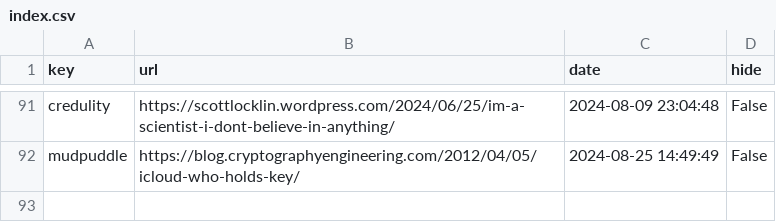
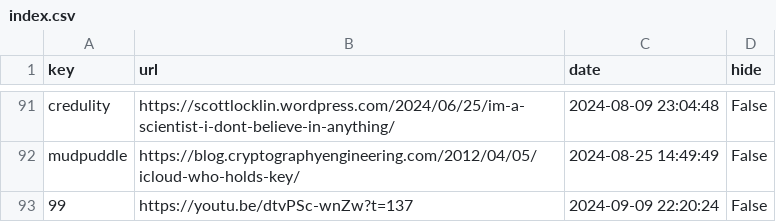
Before and after one commit to Mehvix/cc, a CSV file: index.csv, drawn as a sheet; only a part is shown, gaps mark what is left out; the diff names each change by its address in the sheet, - before the commit and + after, or states it on an @@ line.

Commit message:
Set key "99" ⇒ "https://youtu.be/dtvPSc-wnZw?t=137"

```diff
--- a/index.csv
+++ b/index.csv
+row 93: 99 | https://youtu.be/dtvPSc-wnZw?t=137 | 2024-09-09 22:20:24 | False
```
Also changed, not shown: 2 other files.
